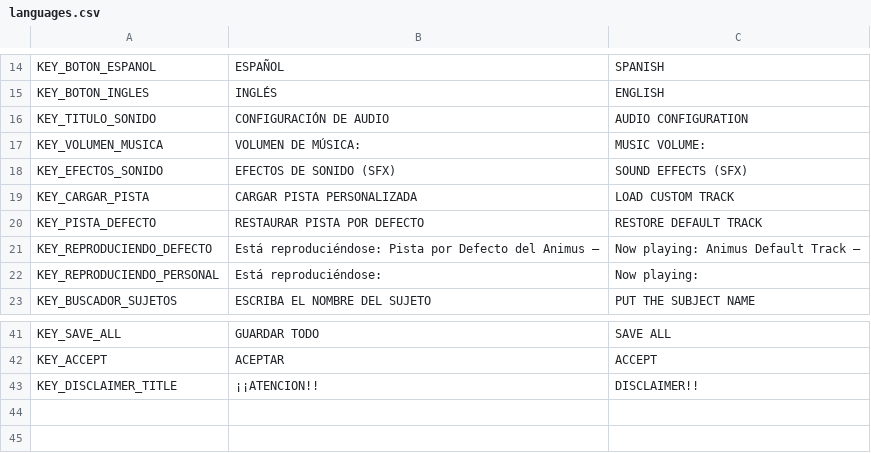
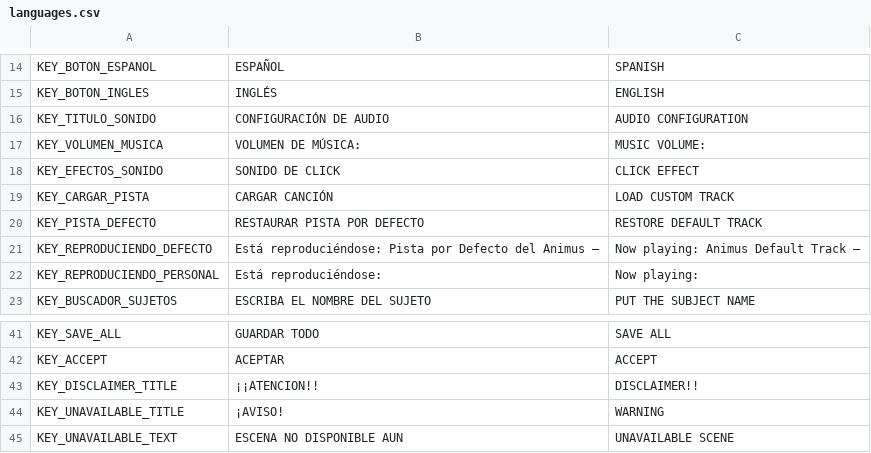
Before and after one commit to LeonelMachado-Dev/Project_AUDITTANIMUS, a CSV file: languages.csv, drawn as a sheet; only a part is shown, gaps mark what is left out.

Commit message:
update translations

```diff
--- a/languages.csv
+++ b/languages.csv
@@ -17,4 +17,4 @@ KEY_TITULO_SONIDO,CONFIGURACIÓN DE AUDIO,AUDIO CONFIGURATION,
 KEY_VOLUMEN_MUSICA,VOLUMEN DE MÚSICA:,MUSIC VOLUME:,
-KEY_EFECTOS_SONIDO,EFECTOS DE SONIDO (SFX),SOUND EFFECTS (SFX),
-KEY_CARGAR_PISTA,CARGAR PISTA PERSONALIZADA,LOAD CUSTOM TRACK,
+KEY_EFECTOS_SONIDO,SONIDO DE CLICK,CLICK EFFECT,
+KEY_CARGAR_PISTA,CARGAR CANCIÓN,LOAD CUSTOM TRACK,
 KEY_PISTA_DEFECTO,RESTAURAR PISTA POR DEFECTO,RESTORE DEFAULT TRACK,
@@ -43 +43,3 @@ KEY_ACCEPT,ACEPTAR,ACCEPT,
 KEY_DISCLAIMER_TITLE,¡¡ATENCION!!,DISCLAIMER!!,
+KEY_UNAVAILABLE_TITLE,¡AVISO!,WARNING,
+KEY_UNAVAILABLE_TEXT,ESCENA NO DISPONIBLE AUN,UNAVAILABLE SCENE,
```
Also changed, not shown: 2 other files.
